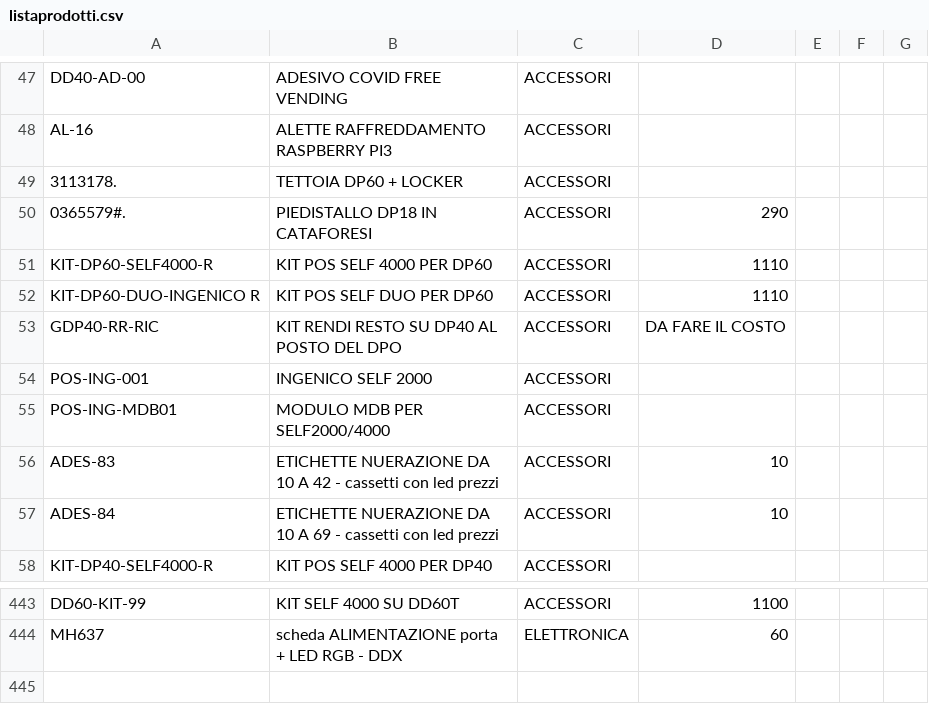
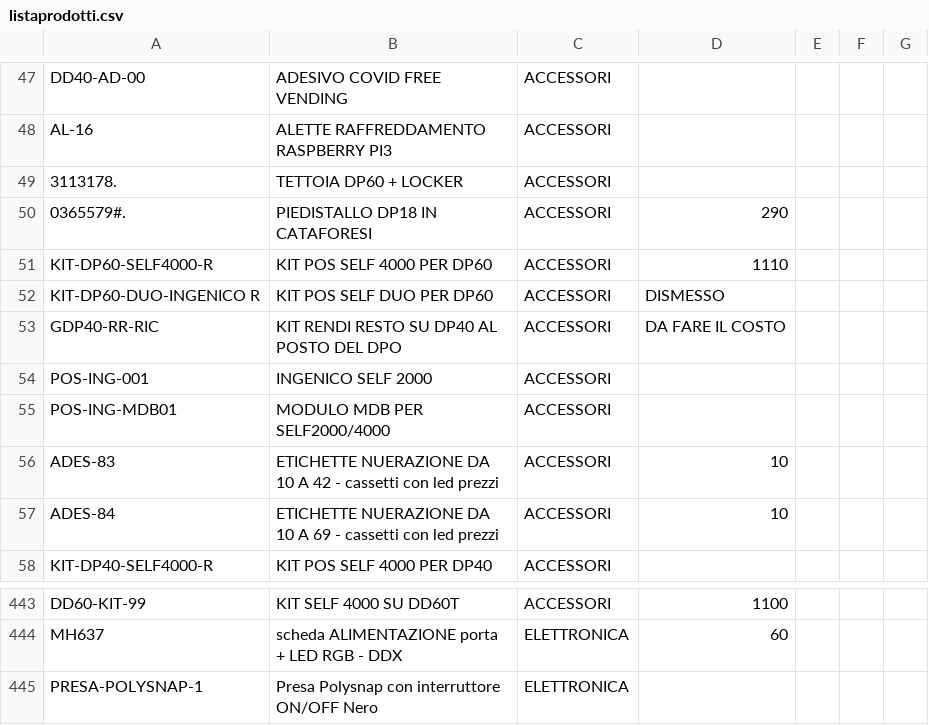
Before and after one commit to MicorhardAss/mhricambi, a CSV file: listaprodotti.csv, drawn as a sheet; only a part is shown, gaps mark what is left out.

Commit message:
Update listaprodotti.csv

```diff
--- a/listaprodotti.csv
+++ b/listaprodotti.csv
@@ -51,3 +51,3 @@ AL-16,ALETTE RAFFREDDAMENTO RASPBERRY PI3,ACCESSORI,
 KIT-DP60-SELF4000-R,KIT POS SELF 4000 PER DP60,ACCESSORI,1110
-KIT-DP60-DUO-INGENICO R,KIT POS SELF DUO PER DP60,ACCESSORI,1110
+KIT-DP60-DUO-INGENICO R,KIT POS SELF DUO PER DP60,ACCESSORI,DISMESSO
 GDP40-RR-RIC,KIT RENDI RESTO SU DP40 AL POSTO DEL DPO,ACCESSORI,DA FARE IL COSTO
@@ -444 +444,2 @@ DD60-KIT-99,KIT SELF 4000 SU DD60T,ACCESSORI,1100,
 MH637,scheda ALIMENTAZIONE porta + LED RGB - DDX,ELETTRONICA,60
+PRESA-POLYSNAP-1,Presa Polysnap con interruttore ON/OFF Nero,ELETTRONICA,
```
